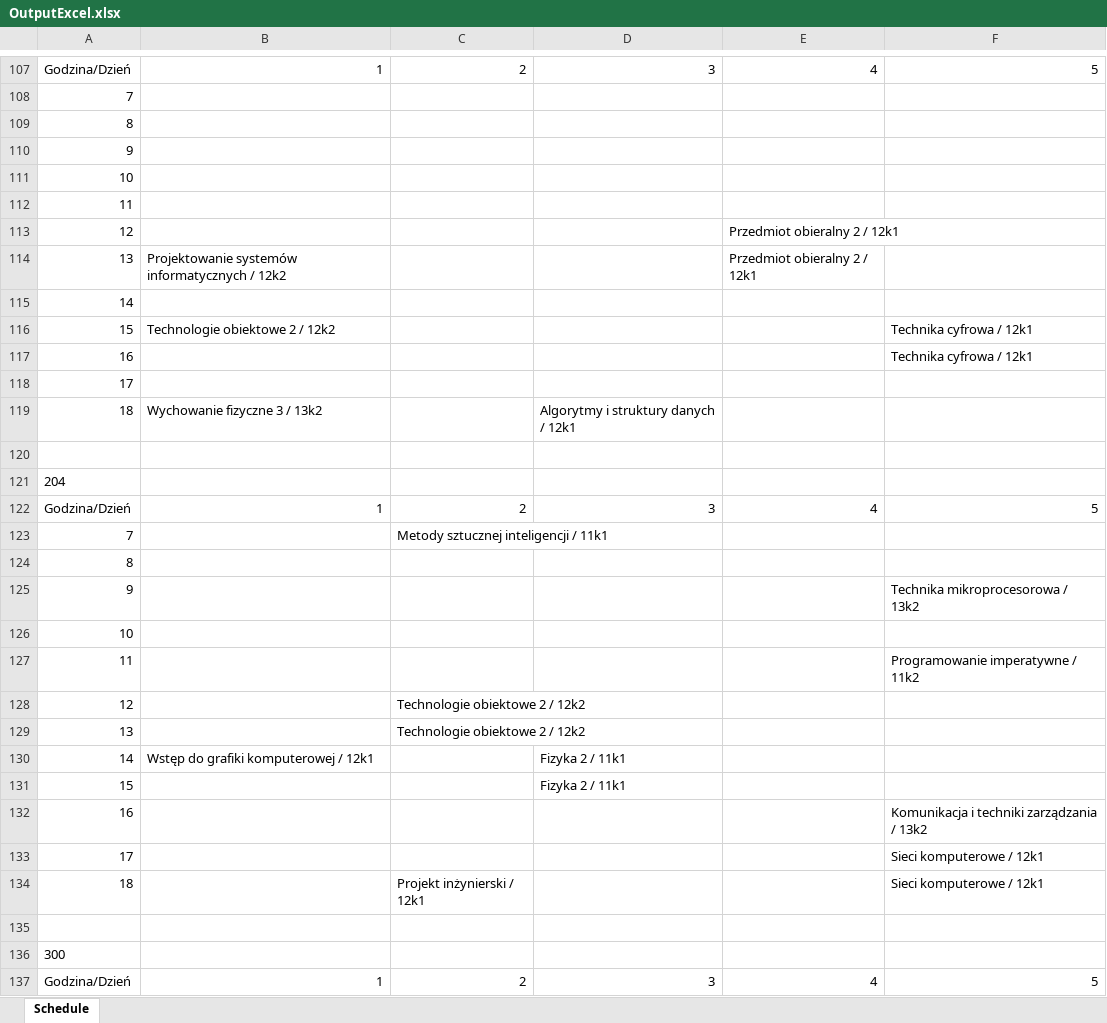
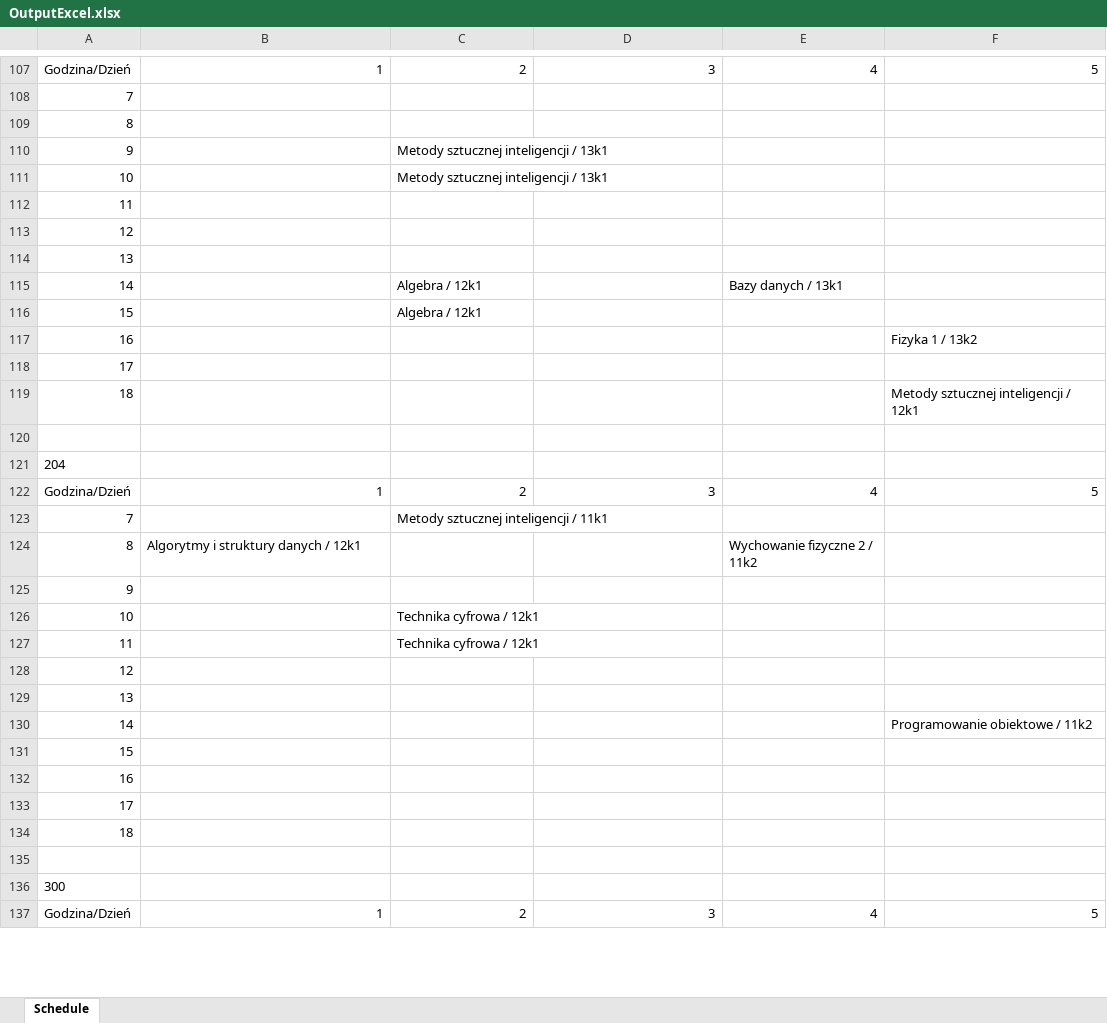
Before and after one commit to wredzio/ProjectCore, an Excel workbook: ProjectCore/ProjectData/OutputExcel.xlsx, sheet Schedule, drawn as a sheet; only a part is shown, gaps mark what is left out; values as stored, in another font and other column widths than the file's, no borders; removed rows and columns are numbered as before the commit, all else as after; the diff covers the shown part only; the diff names each change by its address in the sheet, - before the commit and + after, or states it on an @@ line.

```diff
--- a/ProjectCore/ProjectData/OutputExcel.xlsx (sheet Schedule)
+++ b/ProjectCore/ProjectData/OutputExcel.xlsx (sheet Schedule)
-C110:C111: (empty)
+C110:C111: Metody sztucznej inteligencji / 13k1
-E113:E114: Przedmiot obieralny 2 / 12k1
+E113:E114: (empty)
-B114: Projektowanie systemów informatycznych / 12k2
+B114: (empty)
-C115: (empty)
+C115: Algebra / 12k1
-E115: (empty)
+E115: Bazy danych / 13k1
-row 116: 15 | Technologie obiektowe 2 / 12k2 |  |  |  | Technika cyfrowa / 12k1
+row 116: 15 |  | Algebra / 12k1
-F117: Technika cyfrowa / 12k1
+F117: Fizyka 1 / 13k2
-row 119: 18 | Wychowanie fizyczne 3 / 13k2 |  | Algorytmy i struktury danych / 12k1
+row 119: 18 |  |  |  |  | Metody sztucznej inteligencji / 12k1
-B124: (empty)
+B124: Algorytmy i struktury danych / 12k1
-E124: (empty)
+E124: Wychowanie fizyczne 2 / 11k2
-F125: Technika mikroprocesorowa / 13k2
+F125: (empty)
-C126:C127: (empty)
+C126:C127: Technika cyfrowa / 12k1
-F127: Programowanie imperatywne / 11k2
+F127: (empty)
-C128:C129: Technologie obiektowe 2 / 12k2
+C128:C129: (empty)
-row 130: 14 | Wstęp do grafiki komputerowej / 12k1 |  | Fizyka 2 / 11k1
@@ row 10 moved to row 130: 14 @@
-D131: Fizyka 2 / 11k1
+D131: (empty)
-F132: Komunikacja i techniki zarządzania / 13k2
+F132: (empty)
-F133:F134: Sieci komputerowe / 12k1
+F133:F134: (empty)
-C134: Projekt inżynierski / 12k1
+C134: (empty)
```
Also changed, not shown: 40 added rows, 39 removed rows, 38 moved rows and 38 edited cells elsewhere in this sheet, 15 other files.
